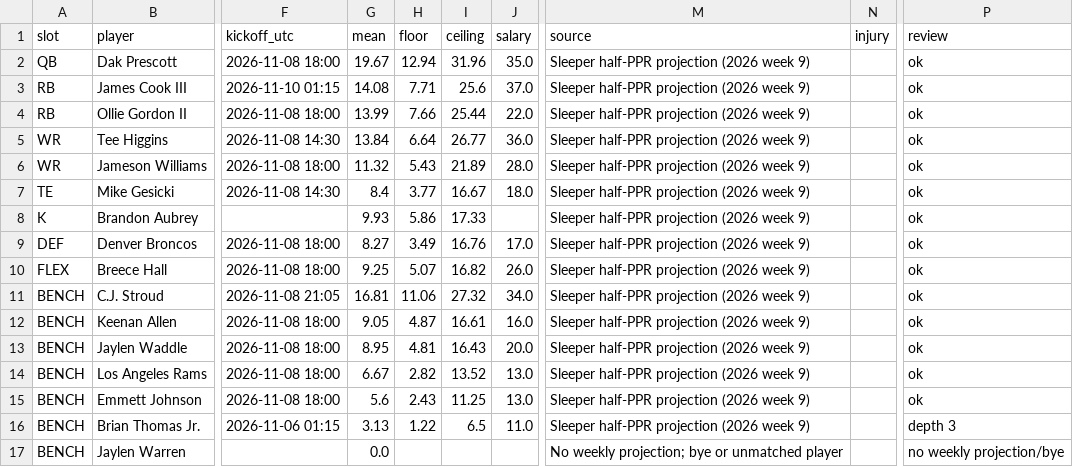
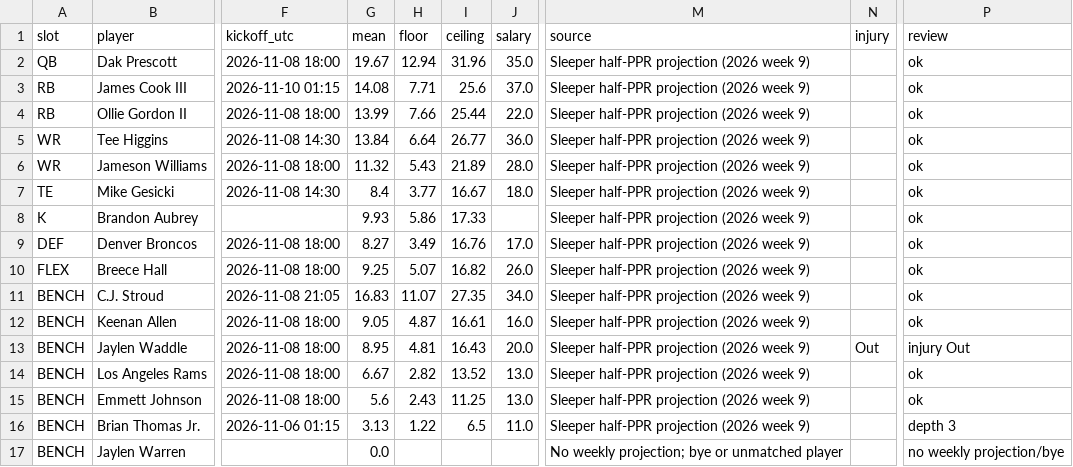
Before and after one commit to Dave356w/-nfl-top25-rankings, a CSV file: site/data/lineup/latest.csv, drawn as a sheet; only a part is shown, gaps mark what is left out; the diff names each change by its address in the sheet, - before the commit and + after, or states it on an @@ line.

```diff
--- a/site/data/lineup/latest.csv
+++ b/site/data/lineup/latest.csv
-G11 (mean): 16.81
+G11 (mean): 16.83
-H11 (floor): 11.06
+H11 (floor): 11.07
-I11 (ceiling): 27.32
+I11 (ceiling): 27.35
-N13 (injury): (empty)
+N13 (injury): Out
-P13 (review): ok
+P13 (review): injury Out
```
Also changed, not shown: site/data/latest.csv, 29 other files.
